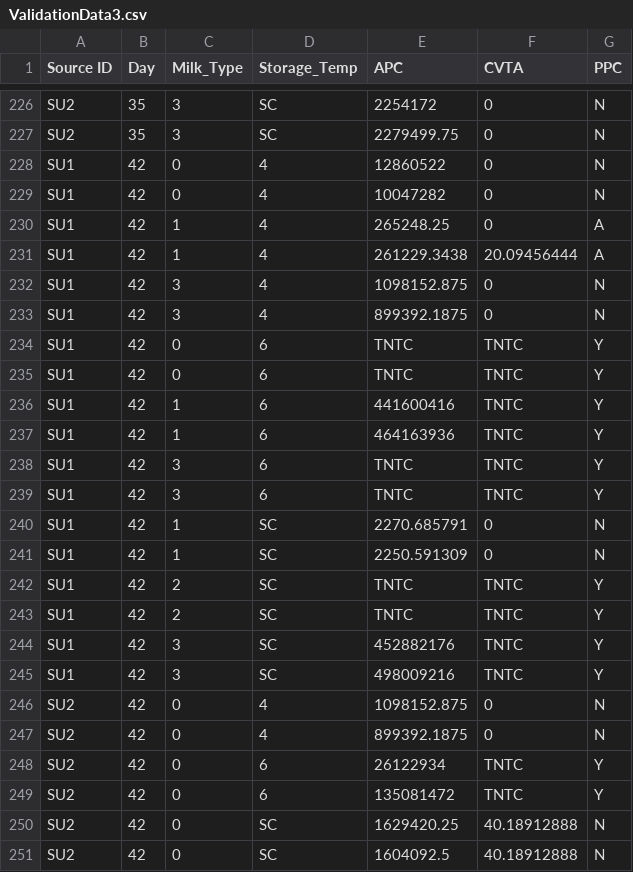
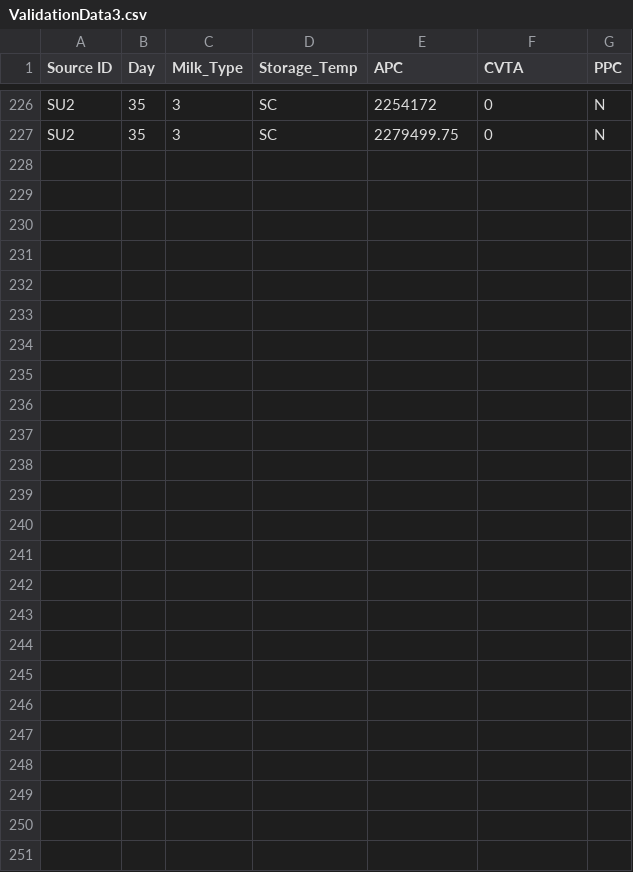
Before and after one commit to FSL-MQIP/MC_MilkSporeModel, a CSV file: InputFiles/ValidationData3.csv, drawn as a sheet; only a part is shown, gaps mark what is left out; the diff names each change by its address in the sheet, - before the commit and + after, or states it on an @@ line.

Commit message:
Updated the validation results

```diff
--- a/InputFiles/ValidationData3.csv
+++ b/InputFiles/ValidationData3.csv
-row 228: SU1 | 42 | 0 | 4 | 12860522 | 0 | N
-row 229: SU1 | 42 | 0 | 4 | 10047282 | 0 | N
-row 230: SU1 | 42 | 1 | 4 | 265248.25 | 0 | A
-row 231: SU1 | 42 | 1 | 4 | 261229.3438 | 20.09456444 | A
-row 232: SU1 | 42 | 3 | 4 | 1098152.875 | 0 | N
-row 233: SU1 | 42 | 3 | 4 | 899392.1875 | 0 | N
-row 234: SU1 | 42 | 0 | 6 | TNTC | TNTC | Y
-row 235: SU1 | 42 | 0 | 6 | TNTC | TNTC | Y
-row 236: SU1 | 42 | 1 | 6 | 441600416 | TNTC | Y
-row 237: SU1 | 42 | 1 | 6 | 464163936 | TNTC | Y
-row 238: SU1 | 42 | 3 | 6 | TNTC | TNTC | Y
-row 239: SU1 | 42 | 3 | 6 | TNTC | TNTC | Y
-row 240: SU1 | 42 | 1 | SC | 2270.685791 | 0 | N
-row 241: SU1 | 42 | 1 | SC | 2250.591309 | 0 | N
-row 242: SU1 | 42 | 2 | SC | TNTC | TNTC | Y
-row 243: SU1 | 42 | 2 | SC | TNTC | TNTC | Y
-row 244: SU1 | 42 | 3 | SC | 452882176 | TNTC | Y
-row 245: SU1 | 42 | 3 | SC | 498009216 | TNTC | Y
-row 246: SU2 | 42 | 0 | 4 | 1098152.875 | 0 | N
-row 247: SU2 | 42 | 0 | 4 | 899392.1875 | 0 | N
-row 248: SU2 | 42 | 0 | 6 | 26122934 | TNTC | Y
-row 249: SU2 | 42 | 0 | 6 | 135081472 | TNTC | Y
-row 250: SU2 | 42 | 0 | SC | 1629420.25 | 40.18912888 | N
-row 251: SU2 | 42 | 0 | SC | 1604092.5 | 40.18912888 | N
```
Also changed, not shown: 15 other files.
